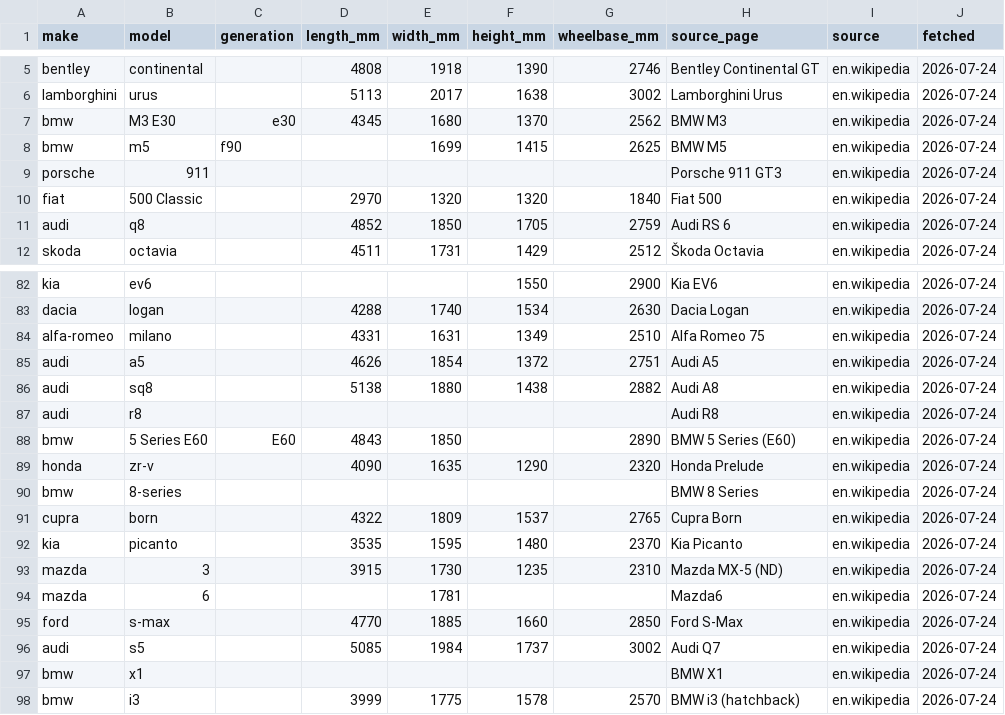
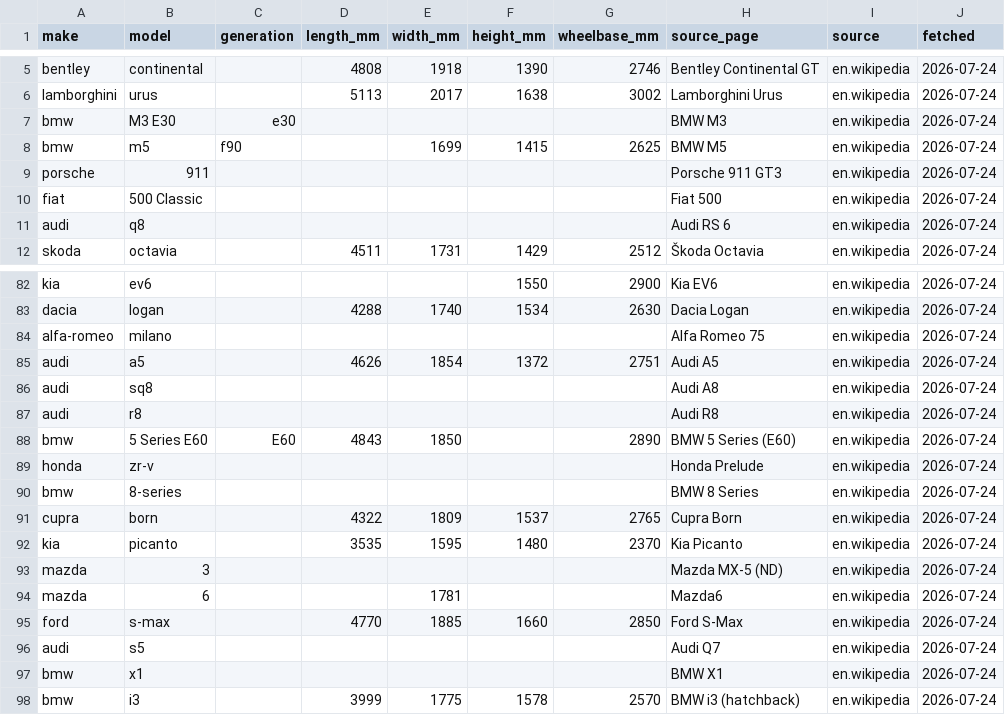
Before and after one commit to n29yf2kyfm-lab/triposr-runpod-worker, a CSV file: platform/geometry/vehicle_dims.csv, drawn as a sheet; only a part is shown, gaps mark what is left out; the diff covers the shown part only.

```diff
--- a/platform/geometry/vehicle_dims.csv
+++ b/platform/geometry/vehicle_dims.csv
@@ -6,7 +6,7 @@ bentley,continental,,4808,1918,1390,2746,Bentley Continental GT,en.wikipedia,202
 lamborghini,urus,,5113,2017,1638,3002,Lamborghini Urus,en.wikipedia,2026-07-24
-bmw,M3 E30,e30,4345,1680,1370,2562,BMW M3,en.wikipedia,2026-07-24
+bmw,M3 E30,e30,,,,,BMW M3,en.wikipedia,2026-07-24
 bmw,m5,f90,,1699,1415,2625,BMW M5,en.wikipedia,2026-07-24
 porsche,911,,,,,,Porsche 911 GT3,en.wikipedia,2026-07-24
-fiat,500 Classic,,2970,1320,1320,1840,Fiat 500,en.wikipedia,2026-07-24
-audi,q8,,4852,1850,1705,2759,Audi RS 6,en.wikipedia,2026-07-24
+fiat,500 Classic,,,,,,Fiat 500,en.wikipedia,2026-07-24
+audi,q8,,,,,,Audi RS 6,en.wikipedia,2026-07-24
 skoda,octavia,,4511,1731,1429,2512,Škoda Octavia,en.wikipedia,2026-07-24
@@ -83,8 +83,8 @@ kia,ev6,,,,1550,2900,Kia EV6,en.wikipedia,2026-07-24
 dacia,logan,,4288,1740,1534,2630,Dacia Logan,en.wikipedia,2026-07-24
-alfa-romeo,milano,,4331,1631,1349,2510,Alfa Romeo 75,en.wikipedia,2026-07-24
+alfa-romeo,milano,,,,,,Alfa Romeo 75,en.wikipedia,2026-07-24
 audi,a5,,4626,1854,1372,2751,Audi A5,en.wikipedia,2026-07-24
-audi,sq8,,5138,1880,1438,2882,Audi A8,en.wikipedia,2026-07-24
+audi,sq8,,,,,,Audi A8,en.wikipedia,2026-07-24
 audi,r8,,,,,,Audi R8,en.wikipedia,2026-07-24
 bmw,5 Series E60,E60,4843,1850,,2890,BMW 5 Series (E60),en.wikipedia,2026-07-24
-honda,zr-v,,4090,1635,1290,2320,Honda Prelude,en.wikipedia,2026-07-24
+honda,zr-v,,,,,,Honda Prelude,en.wikipedia,2026-07-24
 bmw,8-series,,,,,,BMW 8 Series,en.wikipedia,2026-07-24
@@ -92,6 +92,6 @@ cupra,born,,4322,1809,1537,2765,Cupra Born,en.wikipedia,2026-07-24
 kia,picanto,,3535,1595,1480,2370,Kia Picanto,en.wikipedia,2026-07-24
-mazda,3,,3915,1730,1235,2310,Mazda MX-5 (ND),en.wikipedia,2026-07-24
+mazda,3,,,,,,Mazda MX-5 (ND),en.wikipedia,2026-07-24
 mazda,6,,,1781,,,Mazda6,en.wikipedia,2026-07-24
 ford,s-max,,4770,1885,1660,2850,Ford S-Max,en.wikipedia,2026-07-24
-audi,s5,,5085,1984,1737,3002,Audi Q7,en.wikipedia,2026-07-24
+audi,s5,,,,,,Audi Q7,en.wikipedia,2026-07-24
 bmw,x1,,,,,,BMW X1,en.wikipedia,2026-07-24
```
Also changed, not shown: 132 edited cells elsewhere in this file.
